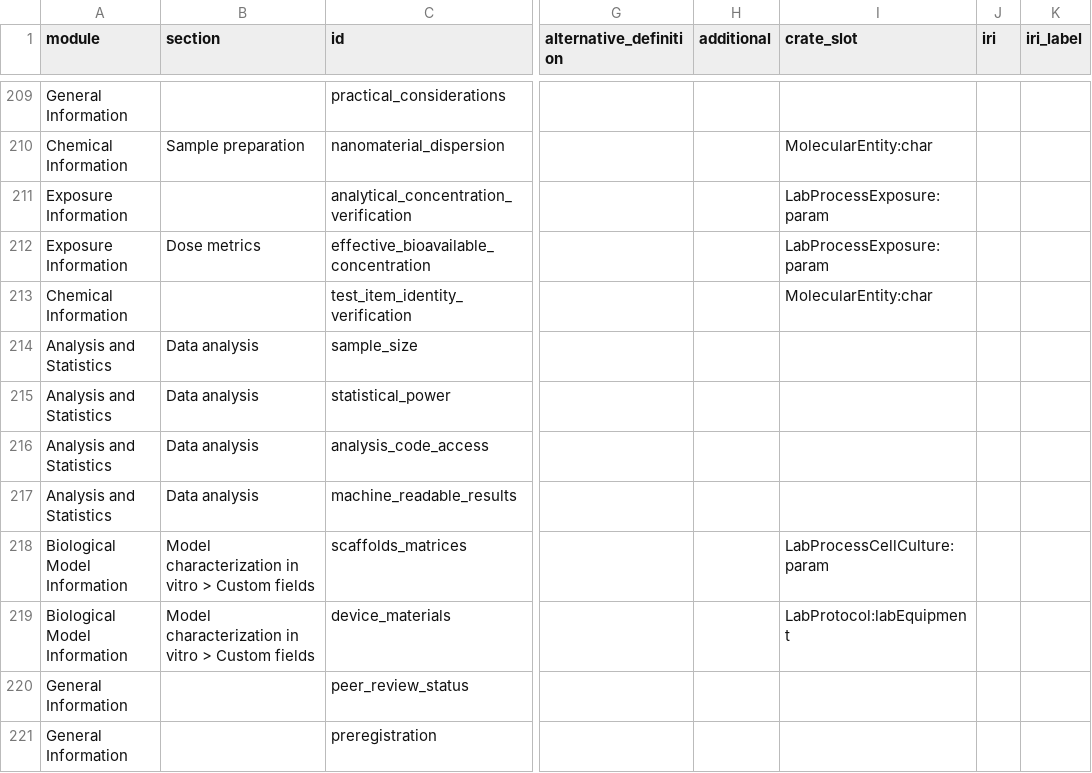
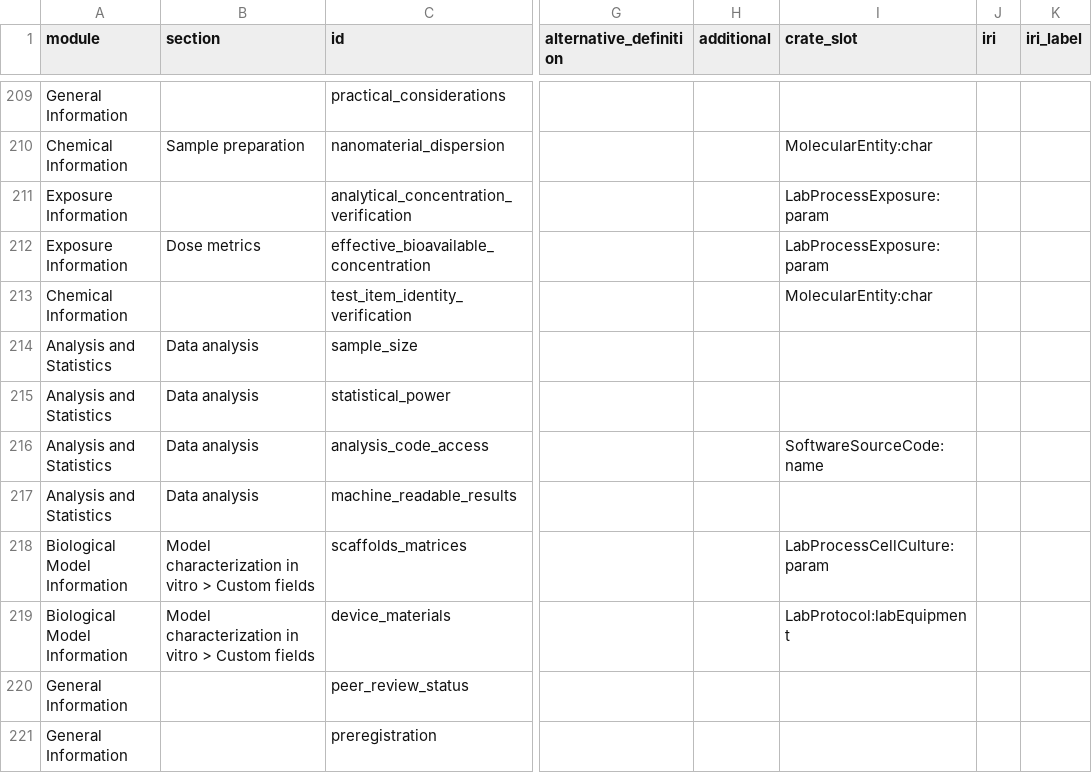
Before and after one commit to johannehouweling/vitro-crate, a CSV file: mit/invitro_tox.csv, drawn as a sheet; only a part is shown, gaps mark what is left out; the diff names each change by its address in the sheet, - before the commit and + after, or states it on an @@ line.

```diff
--- a/mit/invitro_tox.csv
+++ b/mit/invitro_tox.csv
-I216 (crate_slot): (empty)
+I216 (crate_slot): SoftwareSourceCode:name
```
Also changed, not shown: 17 other files.
